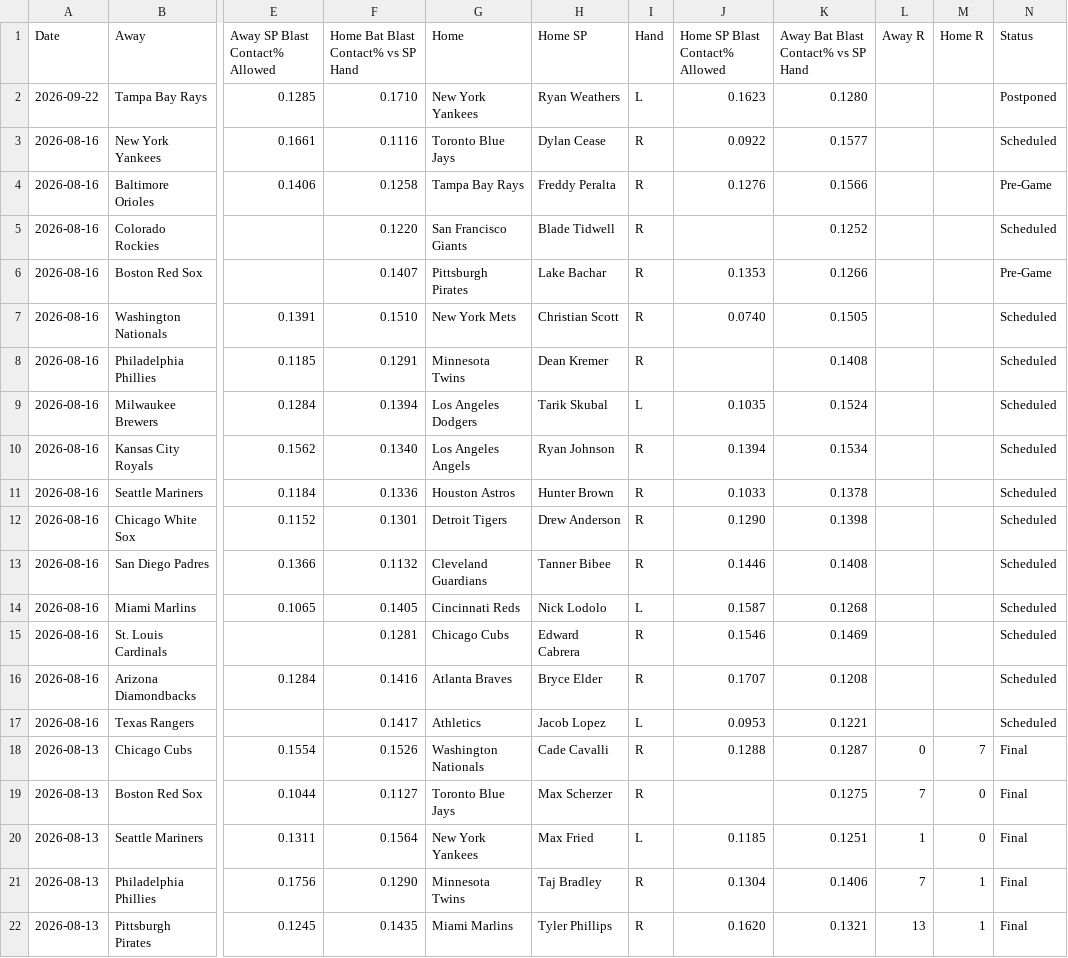
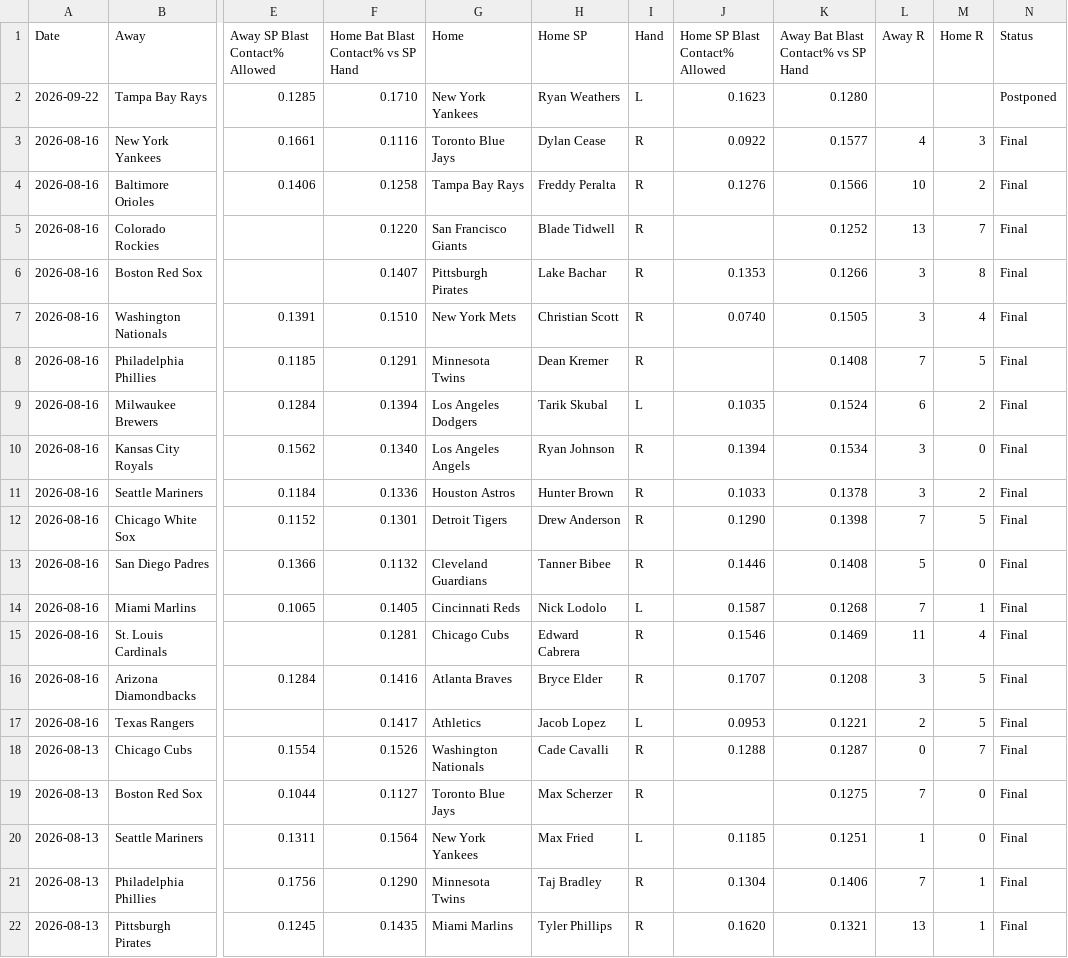
Before and after one commit to furuq2/blast-contact, a CSV file: data/master.csv, drawn as a sheet; only a part is shown, gaps mark what is left out; the diff names each change by its address in the sheet, - before the commit and + after, or states it on an @@ line.

```diff
--- a/data/master.csv
+++ b/data/master.csv
-L3 (Away R): (empty)
+L3 (Away R): 4
-M3 (Home R): (empty)
+M3 (Home R): 3
-N3 (Status): Scheduled
+N3 (Status): Final
-L4 (Away R): (empty)
+L4 (Away R): 10
-M4 (Home R): (empty)
+M4 (Home R): 2
-N4 (Status): Pre-Game
+N4 (Status): Final
-L5 (Away R): (empty)
+L5 (Away R): 13
-M5 (Home R): (empty)
+M5 (Home R): 7
-N5 (Status): Scheduled
+N5 (Status): Final
-L6:L7 (Away R): (empty)
+L6:L7 (Away R): 3
-M6 (Home R): (empty)
+M6 (Home R): 8
-N6 (Status): Pre-Game
+N6 (Status): Final
-M7 (Home R): (empty)
+M7 (Home R): 4
-N7:N17 (Status): Scheduled
+N7:N17 (Status): Final
-L8 (Away R): (empty)
+L8 (Away R): 7
-M8 (Home R): (empty)
+M8 (Home R): 5
-L9 (Away R): (empty)
+L9 (Away R): 6
-M9 (Home R): (empty)
+M9 (Home R): 2
-L10:L11 (Away R): (empty)
+L10:L11 (Away R): 3
-M10 (Home R): (empty)
+M10 (Home R): 0
-M11 (Home R): (empty)
+M11 (Home R): 2
-L12 (Away R): (empty)
+L12 (Away R): 7
-M12 (Home R): (empty)
+M12 (Home R): 5
-L13 (Away R): (empty)
+L13 (Away R): 5
-M13 (Home R): (empty)
+M13 (Home R): 0
-L14 (Away R): (empty)
+L14 (Away R): 7
-M14 (Home R): (empty)
+M14 (Home R): 1
-L15 (Away R): (empty)
+L15 (Away R): 11
-M15 (Home R): (empty)
+M15 (Home R): 4
-L16 (Away R): (empty)
+L16 (Away R): 3
-M16:M17 (Home R): (empty)
+M16:M17 (Home R): 5
-L17 (Away R): (empty)
+L17 (Away R): 2
```
Also changed, not shown: 1 other file.
